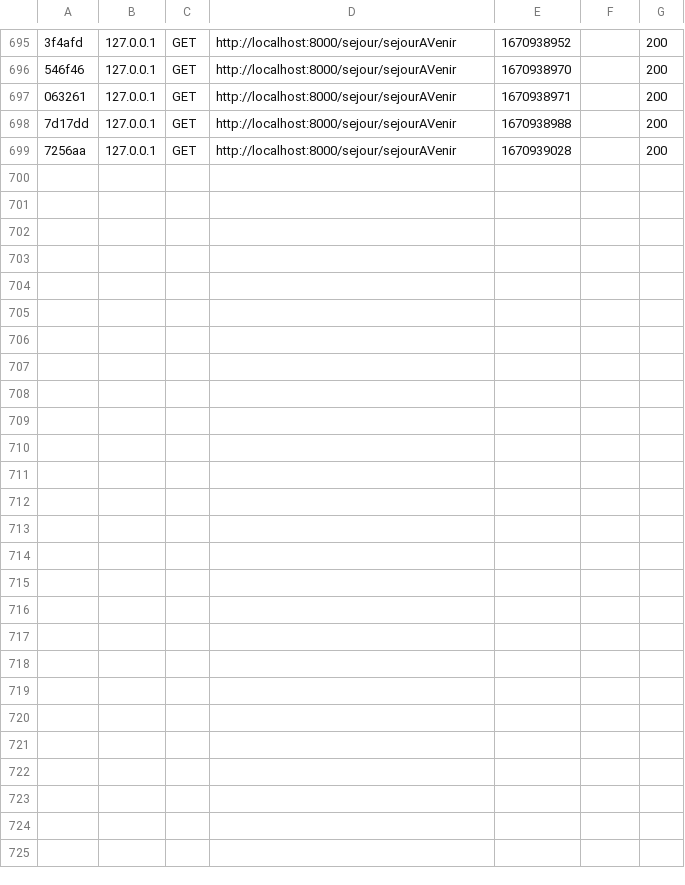
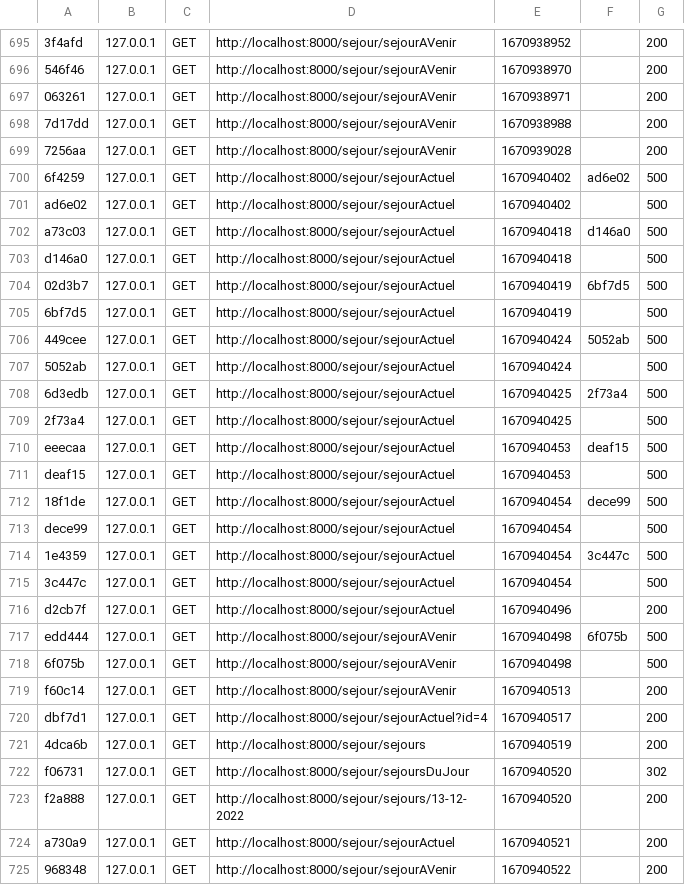
Before and after one commit to oudshoorngaetan/AP_Symfony, a CSV file: var/cache/dev/profiler/index.csv, drawn as a sheet; only a part is shown, gaps mark what is left out; the diff names each change by its address in the sheet, - before the commit and + after, or states it on an @@ line.

```diff
--- a/var/cache/dev/profiler/index.csv
+++ b/var/cache/dev/profiler/index.csv
+row 700: 6f4259 | 127.0.0.1 | GET | http://localhost:8000/sejour/sejourActuel | 1670940402 | ad6e02 | 500
+row 701: ad6e02 | 127.0.0.1 | GET | http://localhost:8000/sejour/sejourActuel | 1670940402 |  | 500
+row 702: a73c03 | 127.0.0.1 | GET | http://localhost:8000/sejour/sejourActuel | 1670940418 | d146a0 | 500
+row 703: d146a0 | 127.0.0.1 | GET | http://localhost:8000/sejour/sejourActuel | 1670940418 |  | 500
+row 704: 02d3b7 | 127.0.0.1 | GET | http://localhost:8000/sejour/sejourActuel | 1670940419 | 6bf7d5 | 500
+row 705: 6bf7d5 | 127.0.0.1 | GET | http://localhost:8000/sejour/sejourActuel | 1670940419 |  | 500
+row 706: 449cee | 127.0.0.1 | GET | http://localhost:8000/sejour/sejourActuel | 1670940424 | 5052ab | 500
+row 707: 5052ab | 127.0.0.1 | GET | http://localhost:8000/sejour/sejourActuel | 1670940424 |  | 500
+row 708: 6d3edb | 127.0.0.1 | GET | http://localhost:8000/sejour/sejourActuel | 1670940425 | 2f73a4 | 500
+row 709: 2f73a4 | 127.0.0.1 | GET | http://localhost:8000/sejour/sejourActuel | 1670940425 |  | 500
+row 710: eeecaa | 127.0.0.1 | GET | http://localhost:8000/sejour/sejourActuel | 1670940453 | deaf15 | 500
+row 711: deaf15 | 127.0.0.1 | GET | http://localhost:8000/sejour/sejourActuel | 1670940453 |  | 500
+row 712: 18f1de | 127.0.0.1 | GET | http://localhost:8000/sejour/sejourActuel | 1670940454 | dece99 | 500
+row 713: dece99 | 127.0.0.1 | GET | http://localhost:8000/sejour/sejourActuel | 1670940454 |  | 500
+row 714: 1e4359 | 127.0.0.1 | GET | http://localhost:8000/sejour/sejourActuel | 1670940454 | 3c447c | 500
+row 715: 3c447c | 127.0.0.1 | GET | http://localhost:8000/sejour/sejourActuel | 1670940454 |  | 500
+row 716: d2cb7f | 127.0.0.1 | GET | http://localhost:8000/sejour/sejourActuel | 1670940496 |  | 200
+row 717: edd444 | 127.0.0.1 | GET | http://localhost:8000/sejour/sejourAVenir | 1670940498 | 6f075b | 500
+row 718: 6f075b | 127.0.0.1 | GET | http://localhost:8000/sejour/sejourAVenir | 1670940498 |  | 500
+row 719: f60c14 | 127.0.0.1 | GET | http://localhost:8000/sejour/sejourAVenir | 1670940513 |  | 200
+row 720: dbf7d1 | 127.0.0.1 | GET | http://localhost:8000/sejour/sejourActuel?id=4 | 1670940517 |  | 200
+row 721: 4dca6b | 127.0.0.1 | GET | http://localhost:8000/sejour/sejours | 1670940519 |  | 200
+row 722: f06731 | 127.0.0.1 | GET | http://localhost:8000/sejour/sejoursDuJour | 1670940520 |  | 302
+row 723: f2a888 | 127.0.0.1 | GET | http://localhost:8000/sejour/sejours/13-12-2022 | 1670940520 |  | 200
+row 724: a730a9 | 127.0.0.1 | GET | http://localhost:8000/sejour/sejourActuel | 1670940521 |  | 200
+row 725: 968348 | 127.0.0.1 | GET | http://localhost:8000/sejour/sejourAVenir | 1670940522 |  | 200
```
Also changed, not shown: 15 other files.
